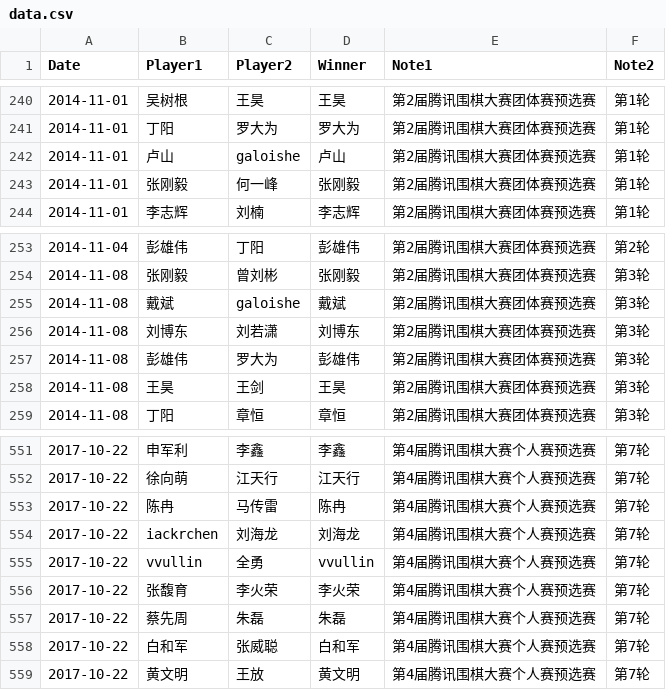
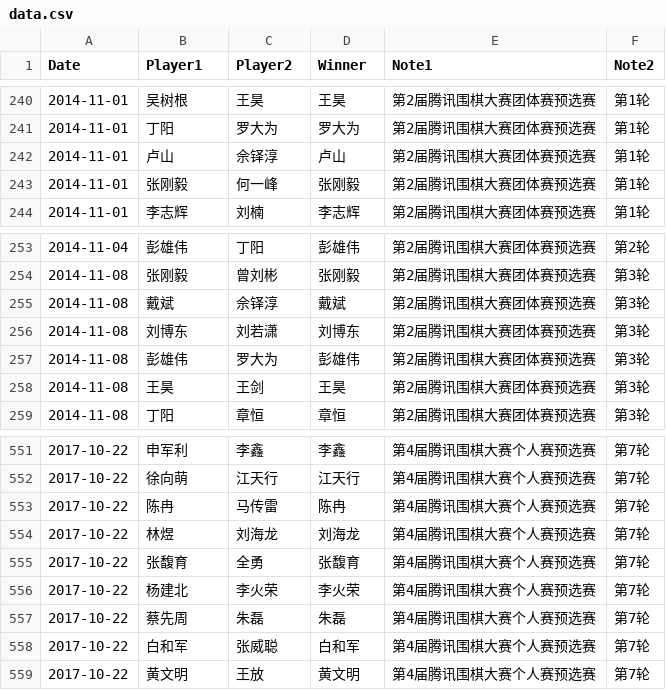
Before and after one commit to dingyang-2025/tx-go-ratings, a CSV file: data.csv, drawn as a sheet; only a part is shown, gaps mark what is left out; the diff names each change by its address in the sheet, - before the commit and + after, or states it on an @@ line.

Commit message:
Add files via upload

```diff
--- a/data.csv
+++ b/data.csv
-C242 (Player2): galoishe
+C242 (Player2): 佘铎淳
-C255 (Player2): galoishe
+C255 (Player2): 佘铎淳
-B554 (Player1): iackrchen
+B554 (Player1): 林煜
-B555 (Player1): vvullin
+B555 (Player1): 张馥育
-D555 (Winner): vvullin
+D555 (Winner): 张馥育
-B556 (Player1): 张馥育
+B556 (Player1): 杨建北
```
